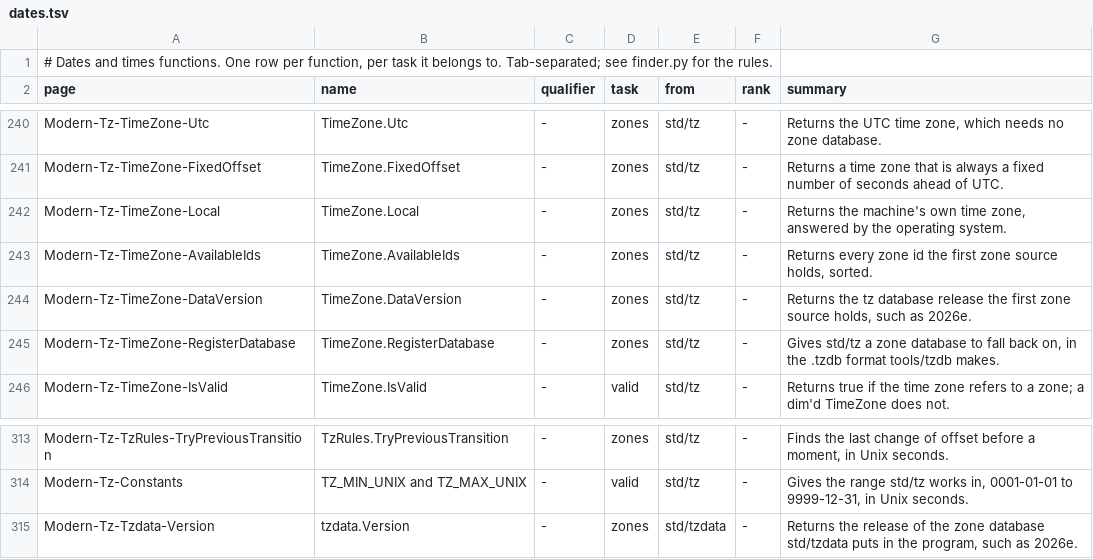
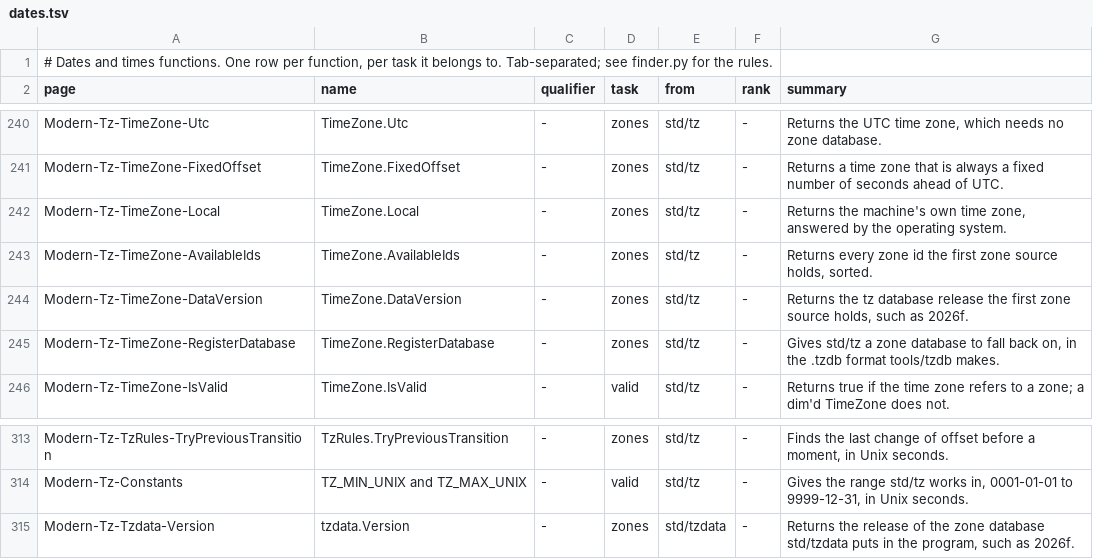
Before and after one commit to PaulSquires/tiko-lang, a TSV file: tools/wikifinder/data/dates.tsv, drawn as a sheet; only a part is shown, gaps mark what is left out.

Commit message:
std/tzdata: tzdata 2026f (Cuba stays on -04; Brazil 1965-66)
IANA 2026f: Cuba did not fall back on 2026-11-01 and keeps -04 through
2027-11-07, so America/Havana under 2026e is an hour off now; and Brazil's
1965/1966 DST ends are corrected. Database rebuilt with tools/tzdb/build.sh
from Ubuntu 24.04's tzdata 2026f-0ubuntu0.24.04.1 (the same backzone build
line; unpacked with dpkg-deb, no package scripts run). The recipe first
rebuilt the committed 2026e database byte for byte from Ubuntu's 2026e. The
zones that changed: America/Havana and the Brazil zones, with their links;
still 598 ids.

Fixtures refreshed from the same package (only America/Sao_Paulo's bytes
changed; tzdata.zi's version line), and every "2026e" in the tests, std
comments, tools and the wiki follows. tz-* 11/11 on Windows; tz-tzdata,
tz-rules, tz-zone and tz-zoned on Linux and macOS.

```diff
--- a/tools/wikifinder/data/dates.tsv
+++ b/tools/wikifinder/data/dates.tsv
@@ -243,3 +243,3 @@ Modern-Tz-TimeZone-Local	TimeZone.Local	-	zones	std/tz	-	Returns the machine's o
 Modern-Tz-TimeZone-AvailableIds	TimeZone.AvailableIds	-	zones	std/tz	-	Returns every zone id the first zone source holds, sorted.
-Modern-Tz-TimeZone-DataVersion	TimeZone.DataVersion	-	zones	std/tz	-	Returns the tz database release the first zone source holds, such as 2026e.
+Modern-Tz-TimeZone-DataVersion	TimeZone.DataVersion	-	zones	std/tz	-	Returns the tz database release the first zone source holds, such as 2026f.
 Modern-Tz-TimeZone-RegisterDatabase	TimeZone.RegisterDatabase	-	zones	std/tz	-	Gives std/tz a zone database to fall back on, in the .tzdb format tools/tzdb makes.
@@ -314,2 +314,2 @@ Modern-Tz-TzRules-TryPreviousTransition	TzRules.TryPreviousTransition	-	zones	st
 Modern-Tz-Constants	TZ_MIN_UNIX and TZ_MAX_UNIX	-	valid	std/tz	-	Gives the range std/tz works in, 0001-01-01 to 9999-12-31, in Unix seconds.
-Modern-Tz-Tzdata-Version	tzdata.Version	-	zones	std/tzdata	-	Returns the release of the zone database std/tzdata puts in the program, such as 2026e.
+Modern-Tz-Tzdata-Version	tzdata.Version	-	zones	std/tzdata	-	Returns the release of the zone database std/tzdata puts in the program, such as 2026f.
```
Also changed, not shown: 20 other files.
